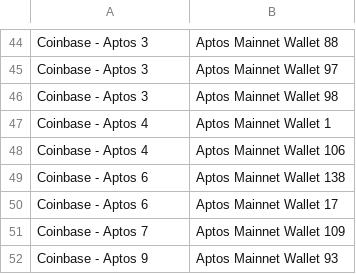
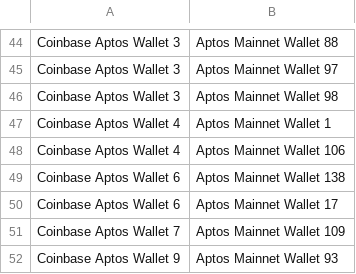
Before and after one commit to jeauxd/aptosvestingflow, a CSV file: data/vesting_wallet_pairs.csv, drawn as a sheet; only a part is shown, gaps mark what is left out; the diff covers the shown part only; the diff names each change by its address in the sheet, - before the commit and + after, or states it on an @@ line.

Commit message:
Update vesting wallet pairs file

```diff
--- a/data/vesting_wallet_pairs.csv
+++ b/data/vesting_wallet_pairs.csv
-A44:A46: Coinbase - Aptos 3
+A44:A46: Coinbase Aptos Wallet 3
-A47:A48: Coinbase - Aptos 4
+A47:A48: Coinbase Aptos Wallet 4
-A49:A50: Coinbase - Aptos 6
+A49:A50: Coinbase Aptos Wallet 6
-A51: Coinbase - Aptos 7
+A51: Coinbase Aptos Wallet 7
-A52: Coinbase - Aptos 9
+A52: Coinbase Aptos Wallet 9
```
Also changed, not shown: 28 edited cells elsewhere in this file.
